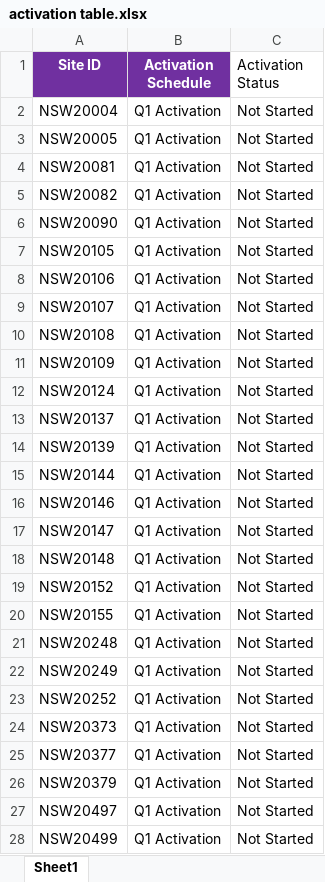
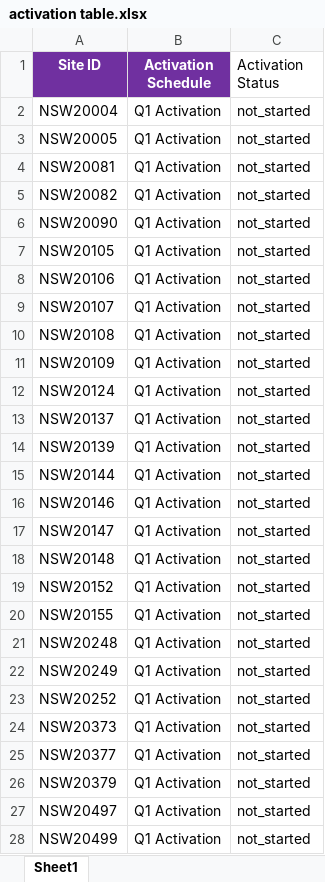
Before and after one commit to Caspar-H/Django-Workflow, an Excel workbook: sitedb/smallcell data/activation table.xlsx, sheet Sheet1, drawn as a sheet; only a part is shown; values as stored, in another font and other column widths than the file's, no borders; the diff covers the shown part only; the diff names each change by its address in the sheet, - before the commit and + after, or states it on an @@ line.

```diff
--- a/sitedb/smallcell data/activation table.xlsx (sheet Sheet1)
+++ b/sitedb/smallcell data/activation table.xlsx (sheet Sheet1)
-C2:C28 (Activation Status): Not Started
+C2:C28 (Activation Status): not_started
```
Also changed, not shown: 468 edited cells elsewhere in this sheet, sitedb/smallcell data/batch claim.xlsx, sitedb/smallcell data/batch complete.xlsx, 16 other files.
